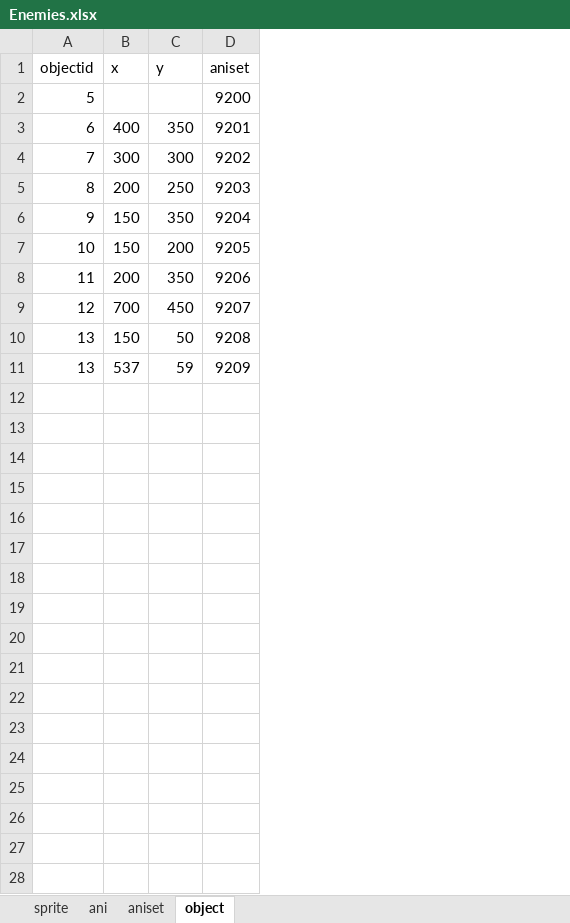
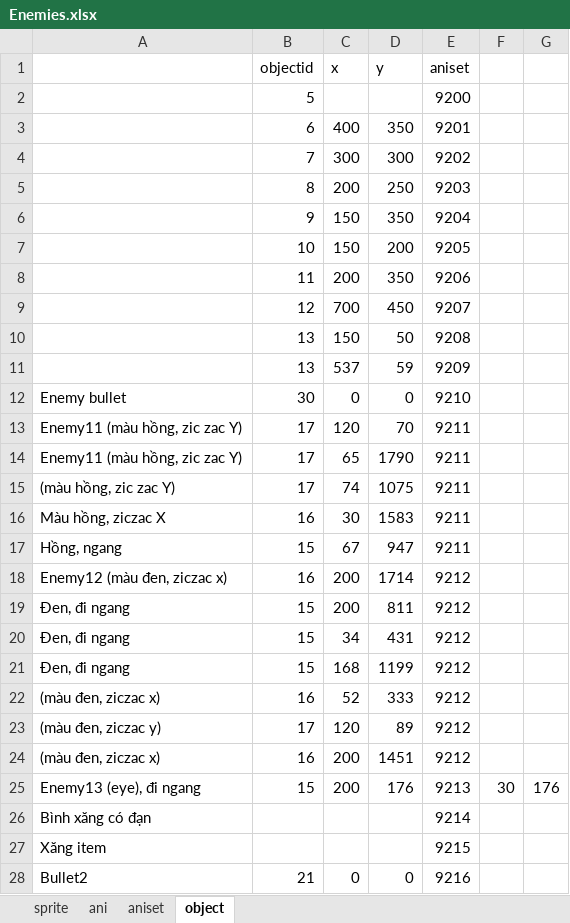
Before and after one commit to huyenvo15012000/nhapmongame, an Excel workbook: Enemies.xlsx, sheet object, drawn as a sheet; only a part is shown; values as stored, in another font and other column widths than the file's, no borders; the diff covers the shown part only; the diff names each change by its address in the sheet, - before the commit and + after, or states it on an @@ line.

```diff
--- a/Enemies.xlsx (sheet object)
+++ b/Enemies.xlsx (sheet object)
+column A, empty
+column F, empty
+column G, empty
+row 12: Enemy bullet | 30 | 0 | 0 | 9210
+row 13: Enemy11 (màu hồng, zic zac Y) | 17 | 120 | 70 | 9211
+row 14: Enemy11 (màu hồng, zic zac Y) | 17 | 65 | 1790 | 9211
+row 15: (màu hồng, zic zac Y) | 17 | 74 | 1075 | 9211
+row 16: Màu hồng, ziczac X | 16 | 30 | 1583 | 9211
+row 17: Hồng, ngang | 15 | 67 | 947 | 9211
+row 18: Enemy12 (màu đen, ziczac x) | 16 | 200 | 1714 | 9212
+row 19: Đen, đi ngang | 15 | 200 | 811 | 9212
+row 20: Đen, đi ngang | 15 | 34 | 431 | 9212
+row 21: Đen, đi ngang | 15 | 168 | 1199 | 9212
+row 22: (màu đen, ziczac x) | 16 | 52 | 333 | 9212
+row 23: (màu đen, ziczac y) | 17 | 120 | 89 | 9212
+row 24: (màu đen, ziczac x) | 16 | 200 | 1451 | 9212
+row 25: Enemy13 (eye), đi ngang | 15 | 200 | 176 | 9213 | 30 | 176
+row 26: Bình xăng có đạn |  |  |  | 9214
+row 27: Xăng item |  |  |  | 9215
+row 28: Bullet2 | 21 | 0 | 0 | 9216
```
Also changed, not shown: 4 added rows elsewhere in this sheet, sheet sprite, sheet ani, sheet aniset, formulas that keep their value, 16 other files.
